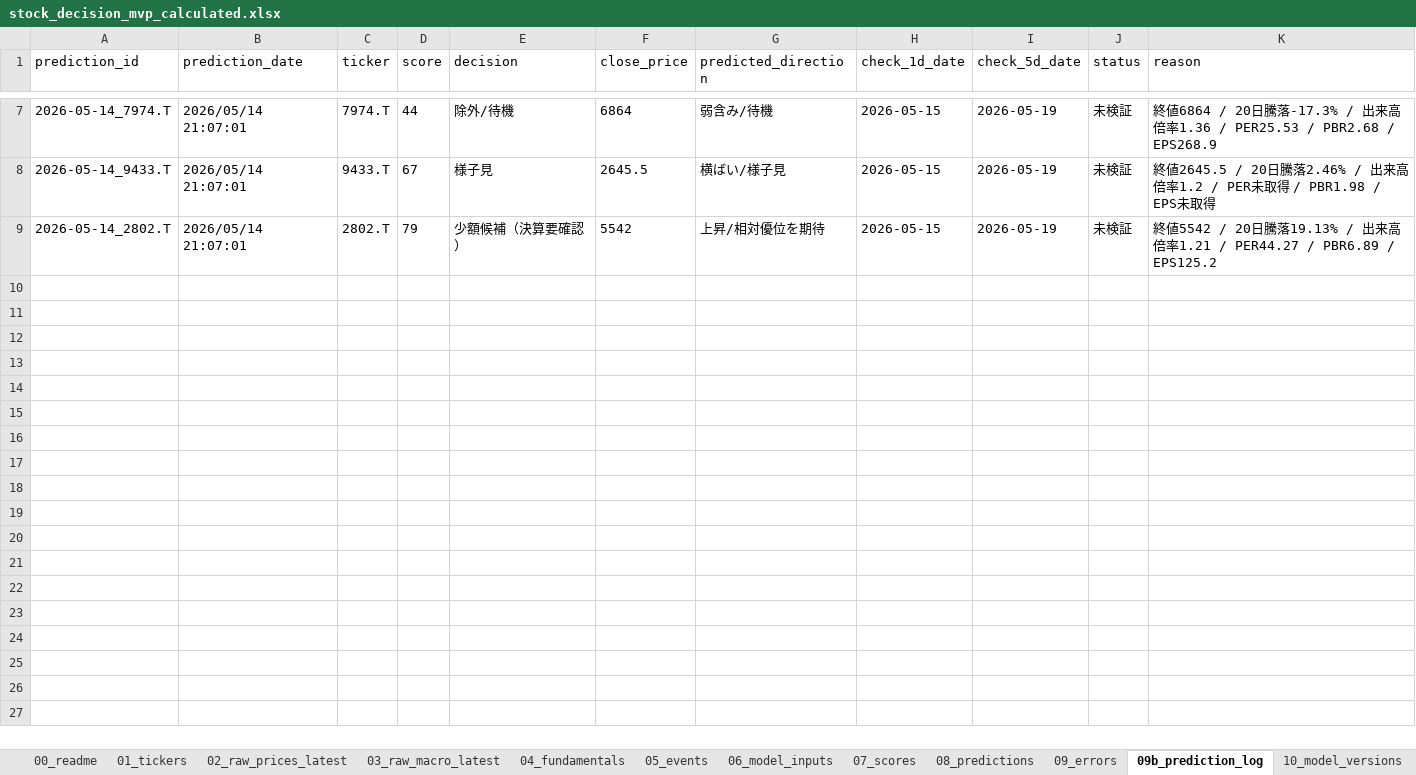
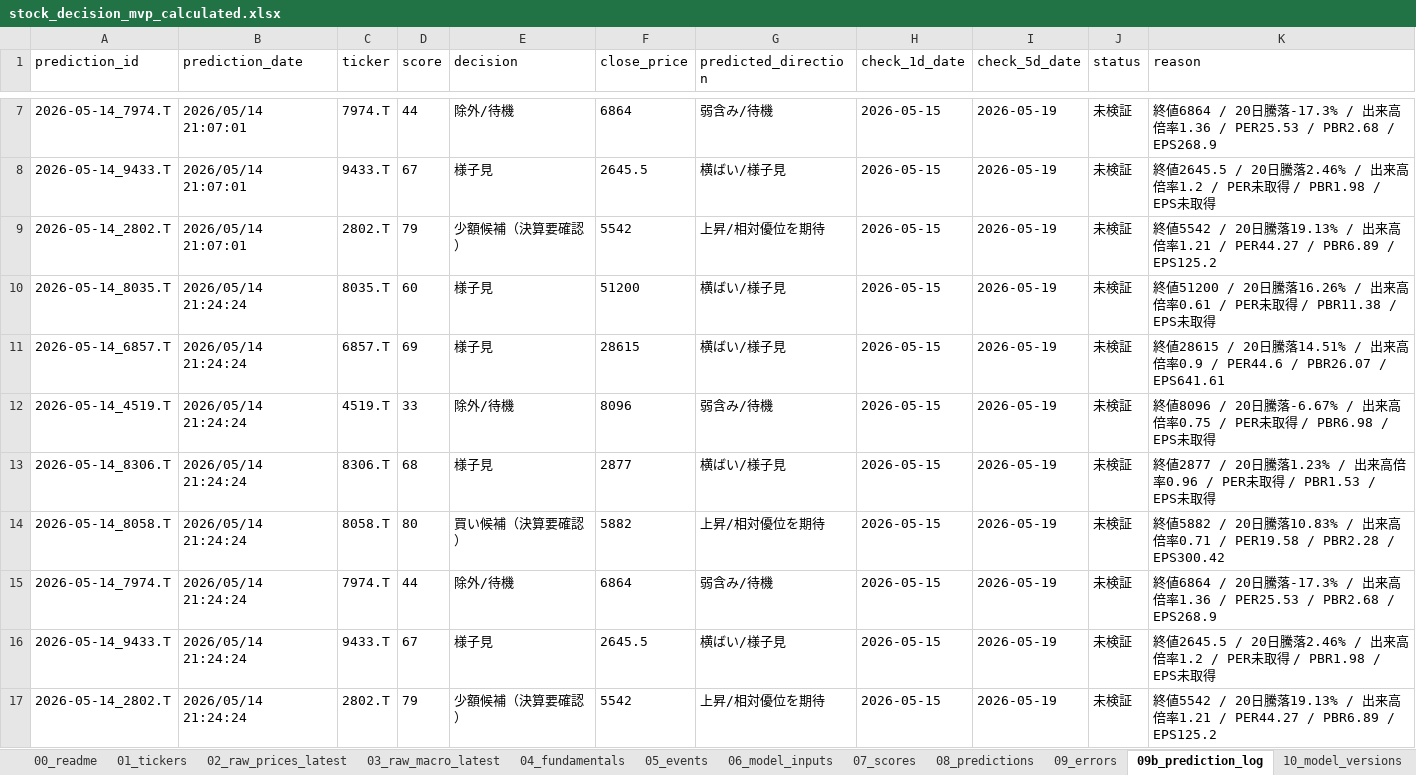
Before and after one commit to ob198-cpu/kabu, an Excel workbook: stock_decision_mvp_calculated.xlsx, sheet 09b_prediction_log, drawn as a sheet; only a part is shown, gaps mark what is left out; values as stored, in another font and other column widths than the file's, no borders; the diff names each change by its address in the sheet, - before the commit and + after, or states it on an @@ line.

Commit message:
Add MVP prediction actuals tracking

```diff
--- a/stock_decision_mvp_calculated.xlsx (sheet 09b_prediction_log)
+++ b/stock_decision_mvp_calculated.xlsx (sheet 09b_prediction_log)
+row 10: 2026-05-14_8035.T | 2026/05/14 21:24:24 | 8035.T | 60 | 様子見 | 51200 | 横ばい/様子見 | 2026-05-15 | 2026-05-19 | 未検証 | 終値51200 / 20日騰落16.26% / 出来高倍率0.61 / PER未取得 / PBR11.38 / EPS未取得
+row 11: 2026-05-14_6857.T | 2026/05/14 21:24:24 | 6857.T | 69 | 様子見 | 28615 | 横ばい/様子見 | 2026-05-15 | 2026-05-19 | 未検証 | 終値28615 / 20日騰落14.51% / 出来高倍率0.9 / PER44.6 / PBR26.07 / EPS641.61
+row 12: 2026-05-14_4519.T | 2026/05/14 21:24:24 | 4519.T | 33 | 除外/待機 | 8096 | 弱含み/待機 | 2026-05-15 | 2026-05-19 | 未検証 | 終値8096 / 20日騰落-6.67% / 出来高倍率0.75 / PER未取得 / PBR6.98 / EPS未取得
+row 13: 2026-05-14_8306.T | 2026/05/14 21:24:24 | 8306.T | 68 | 様子見 | 2877 | 横ばい/様子見 | 2026-05-15 | 2026-05-19 | 未検証 | 終値2877 / 20日騰落1.23% / 出来高倍率0.96 / PER未取得 / PBR1.53 / EPS未取得
+row 14: 2026-05-14_8058.T | 2026/05/14 21:24:24 | 8058.T | 80 | 買い候補（決算要確認） | 5882 | 上昇/相対優位を期待 | 2026-05-15 | 2026-05-19 | 未検証 | 終値5882 / 20日騰落10.83% / 出来高倍率0.71 / PER19.58 / PBR2.28 / EPS300.42
+row 15: 2026-05-14_7974.T | 2026/05/14 21:24:24 | 7974.T | 44 | 除外/待機 | 6864 | 弱含み/待機 | 2026-05-15 | 2026-05-19 | 未検証 | 終値6864 / 20日騰落-17.3% / 出来高倍率1.36 / PER25.53 / PBR2.68 / EPS268.9
+row 16: 2026-05-14_9433.T | 2026/05/14 21:24:24 | 9433.T | 67 | 様子見 | 2645.5 | 横ばい/様子見 | 2026-05-15 | 2026-05-19 | 未検証 | 終値2645.5 / 20日騰落2.46% / 出来高倍率1.2 / PER未取得 / PBR1.98 / EPS未取得
+row 17: 2026-05-14_2802.T | 2026/05/14 21:24:24 | 2802.T | 79 | 少額候補（決算要確認） | 5542 | 上昇/相対優位を期待 | 2026-05-15 | 2026-05-19 | 未検証 | 終値5542 / 20日騰落19.13% / 出来高倍率1.21 / PER44.27 / PBR6.89 / EPS125.2
```
Also changed, not shown: sheet 09_errors, sheet 14_score_history, sheet 03_raw_macro_latest, sheet 02_raw_prices_latest, sheet 04_fundamentals, sheet 07_scores, 6 more sheets, 4 other files.
